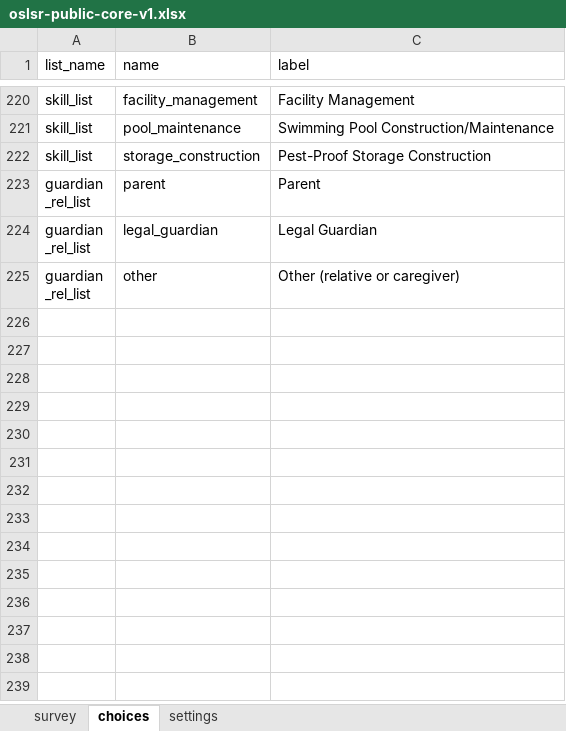
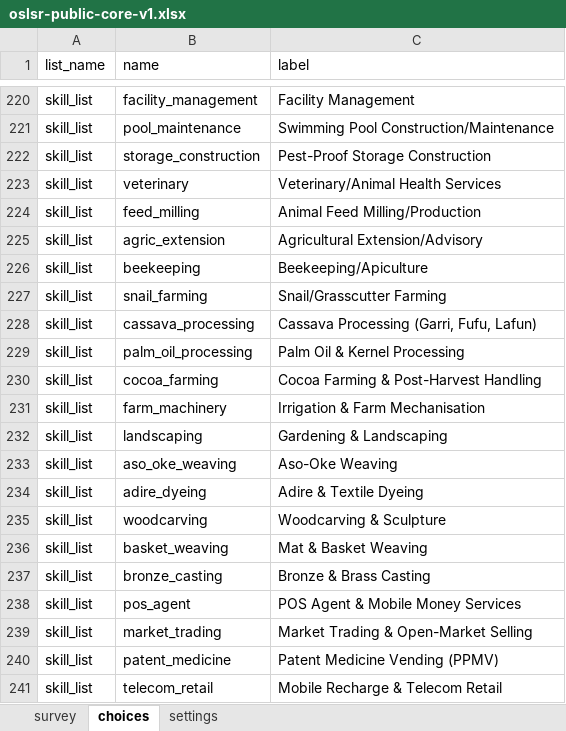
Before and after one commit to awwallawal/oslrs, an Excel workbook: test-fixtures/oslsr-public-core-v1.xlsx, sheet choices, drawn as a sheet; only a part is shown, gaps mark what is left out; the shorter side is filled out with more unchanged rows; values as stored, in another font and other column widths than the file's, no borders; the diff covers the shown part only; the diff names each change by its address in the sheet, - before the commit and + after, or states it on an @@ line.

```diff
--- a/test-fixtures/oslsr-public-core-v1.xlsx (sheet choices)
+++ b/test-fixtures/oslsr-public-core-v1.xlsx (sheet choices)
+row 223: skill_list | veterinary | Veterinary/Animal Health Services
+row 224: skill_list | feed_milling | Animal Feed Milling/Production
+row 225: skill_list | agric_extension | Agricultural Extension/Advisory
+row 226: skill_list | beekeeping | Beekeeping/Apiculture
+row 227: skill_list | snail_farming | Snail/Grasscutter Farming
+row 228: skill_list | cassava_processing | Cassava Processing (Garri, Fufu, Lafun)
+row 229: skill_list | palm_oil_processing | Palm Oil & Kernel Processing
+row 230: skill_list | cocoa_farming | Cocoa Farming & Post-Harvest Handling
+row 231: skill_list | farm_machinery | Irrigation & Farm Mechanisation
+row 232: skill_list | landscaping | Gardening & Landscaping
+row 233: skill_list | aso_oke_weaving | Aso-Oke Weaving
+row 234: skill_list | adire_dyeing | Adire & Textile Dyeing
+row 235: skill_list | woodcarving | Woodcarving & Sculpture
+row 236: skill_list | basket_weaving | Mat & Basket Weaving
+row 237: skill_list | bronze_casting | Bronze & Brass Casting
+row 238: skill_list | pos_agent | POS Agent & Mobile Money Services
+row 239: skill_list | market_trading | Market Trading & Open-Market Selling
+row 240: skill_list | patent_medicine | Patent Medicine Vending (PPMV)
+row 241: skill_list | telecom_retail | Mobile Recharge & Telecom Retail
```
Also changed, not shown: 23 added rows elsewhere in this sheet, test-fixtures/oslsr_master_v3.xlsx, 2 other files.
